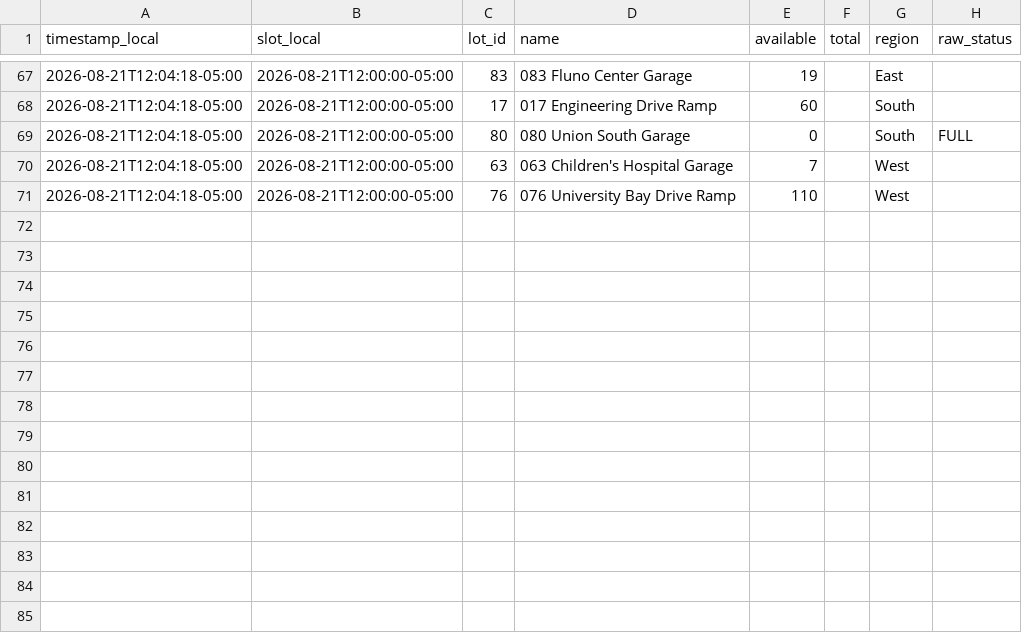
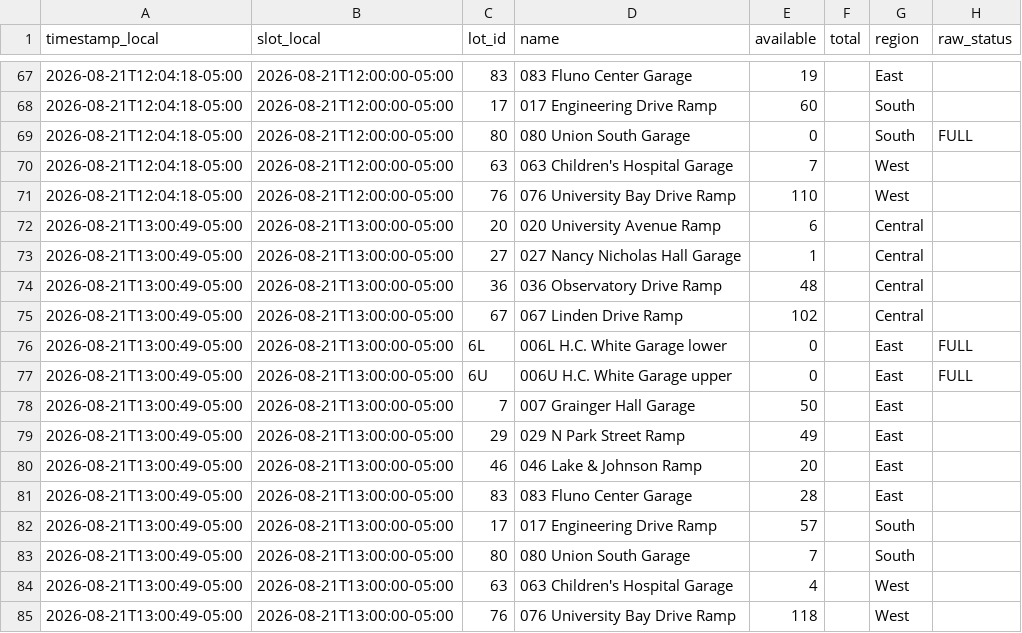
Before and after one commit to BillWan-zzzyyy/RampAvaiability, a CSV file: data/2026-08-21.csv, drawn as a sheet; only a part is shown, gaps mark what is left out.

```diff
--- a/data/2026-08-21.csv
+++ b/data/2026-08-21.csv
@@ -71 +71,15 @@ timestamp_local,slot_local,lot_id,name,available,total,region,raw_status
 2026-08-21T12:04:18-05:00,2026-08-21T12:00:00-05:00,76,076 University Bay Drive Ramp,110,,West,
+2026-08-21T13:00:49-05:00,2026-08-21T13:00:00-05:00,20,020 University Avenue Ramp,6,,Central,
+2026-08-21T13:00:49-05:00,2026-08-21T13:00:00-05:00,27,027 Nancy Nicholas Hall Garage,1,,Central,
+2026-08-21T13:00:49-05:00,2026-08-21T13:00:00-05:00,36,036 Observatory Drive Ramp,48,,Central,
+2026-08-21T13:00:49-05:00,2026-08-21T13:00:00-05:00,67,067 Linden Drive Ramp,102,,Central,
+2026-08-21T13:00:49-05:00,2026-08-21T13:00:00-05:00,6L,006L H.C. White Garage lower,0,,East,FULL
+2026-08-21T13:00:49-05:00,2026-08-21T13:00:00-05:00,6U,006U H.C. White Garage upper,0,,East,FULL
+2026-08-21T13:00:49-05:00,2026-08-21T13:00:00-05:00,7,007 Grainger Hall Garage,50,,East,
+2026-08-21T13:00:49-05:00,2026-08-21T13:00:00-05:00,29,029 N Park Street Ramp,49,,East,
+2026-08-21T13:00:49-05:00,2026-08-21T13:00:00-05:00,46,046 Lake & Johnson Ramp,20,,East,
+2026-08-21T13:00:49-05:00,2026-08-21T13:00:00-05:00,83,083 Fluno Center Garage,28,,East,
+2026-08-21T13:00:49-05:00,2026-08-21T13:00:00-05:00,17,017 Engineering Drive Ramp,57,,South,
+2026-08-21T13:00:49-05:00,2026-08-21T13:00:00-05:00,80,080 Union South Garage,7,,South,
+2026-08-21T13:00:49-05:00,2026-08-21T13:00:00-05:00,63,063 Children's Hospital Garage,4,,West,
+2026-08-21T13:00:49-05:00,2026-08-21T13:00:00-05:00,76,076 University Bay Drive Ramp,118,,West,
```
